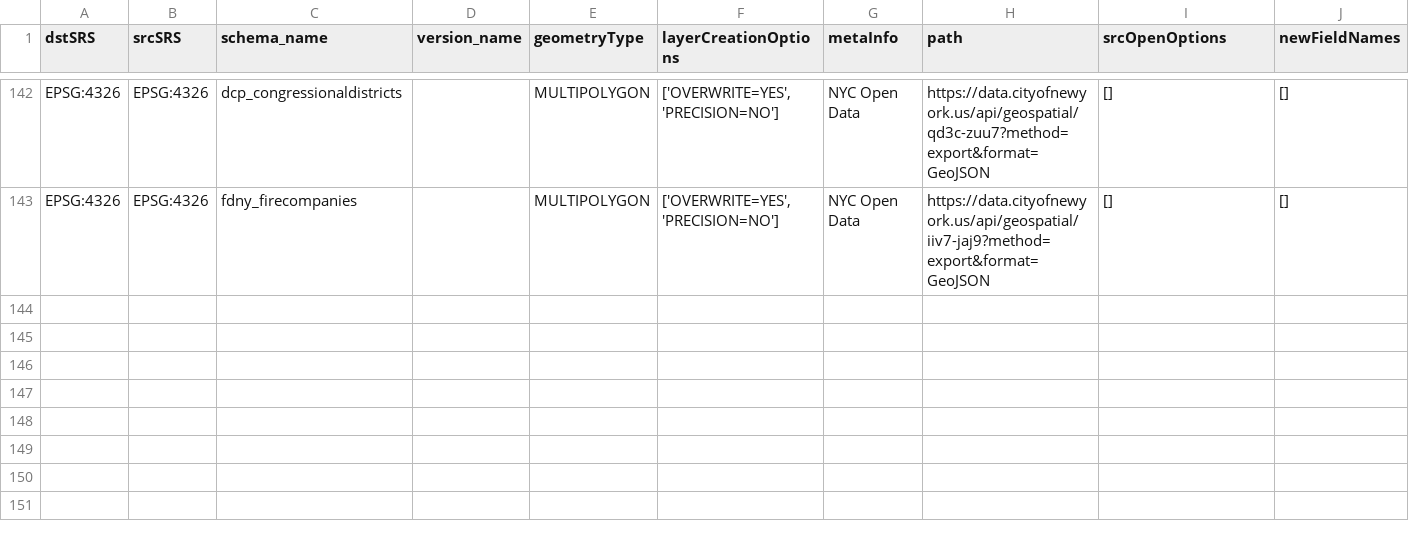
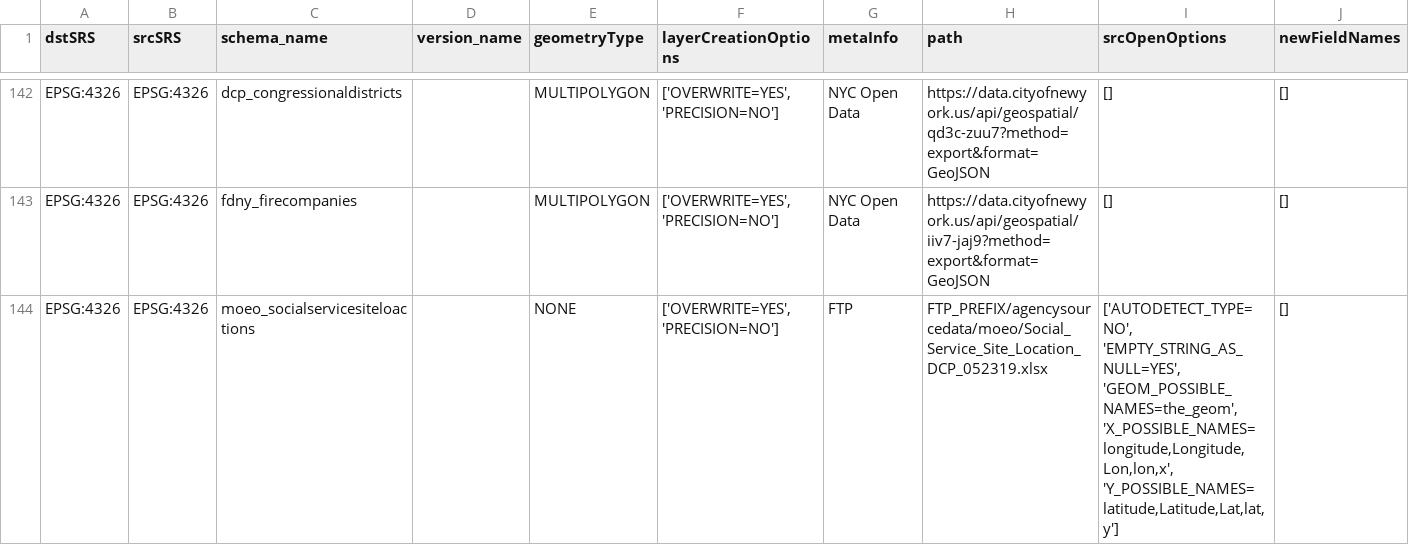
Before and after one commit to NYCPlanning/recipes, a CSV file: recipes/recipes.csv, drawn as a sheet; only a part is shown, gaps mark what is left out.

Commit message:
update moeo_socialservicesiteloactions

```diff
--- a/recipes/recipes.csv
+++ b/recipes/recipes.csv
@@ -143 +143,2 @@
 "EPSG:4326","EPSG:4326","fdny_firecompanies",,"MULTIPOLYGON","['OVERWRITE=YES', 'PRECISION=NO']","NYC Open Data","https://data.cityofnewyork.us/api/geospatial/iiv7-jaj9?method=export&format=GeoJSON","[]","[]"
+"EPSG:4326","EPSG:4326","moeo_socialservicesiteloactions",,"NONE","['OVERWRITE=YES', 'PRECISION=NO']","FTP","FTP_PREFIX/agencysourcedata/moeo/Social_Service_Site_Location_DCP_052319.xlsx","['AUTODETECT_TYPE=NO', 'EMPTY_STRING_AS_NULL=YES', 'GEOM_POSSIBLE_NAMES=the_geom', 'X_POSSIBLE_NAMES=longitude,Longitude,Lon,lon,x', 'Y_POSSIBLE_NAMES=latitude,Latitude,Lat,lat,y']","[]"
```
Also changed, not shown: 3 other files.
